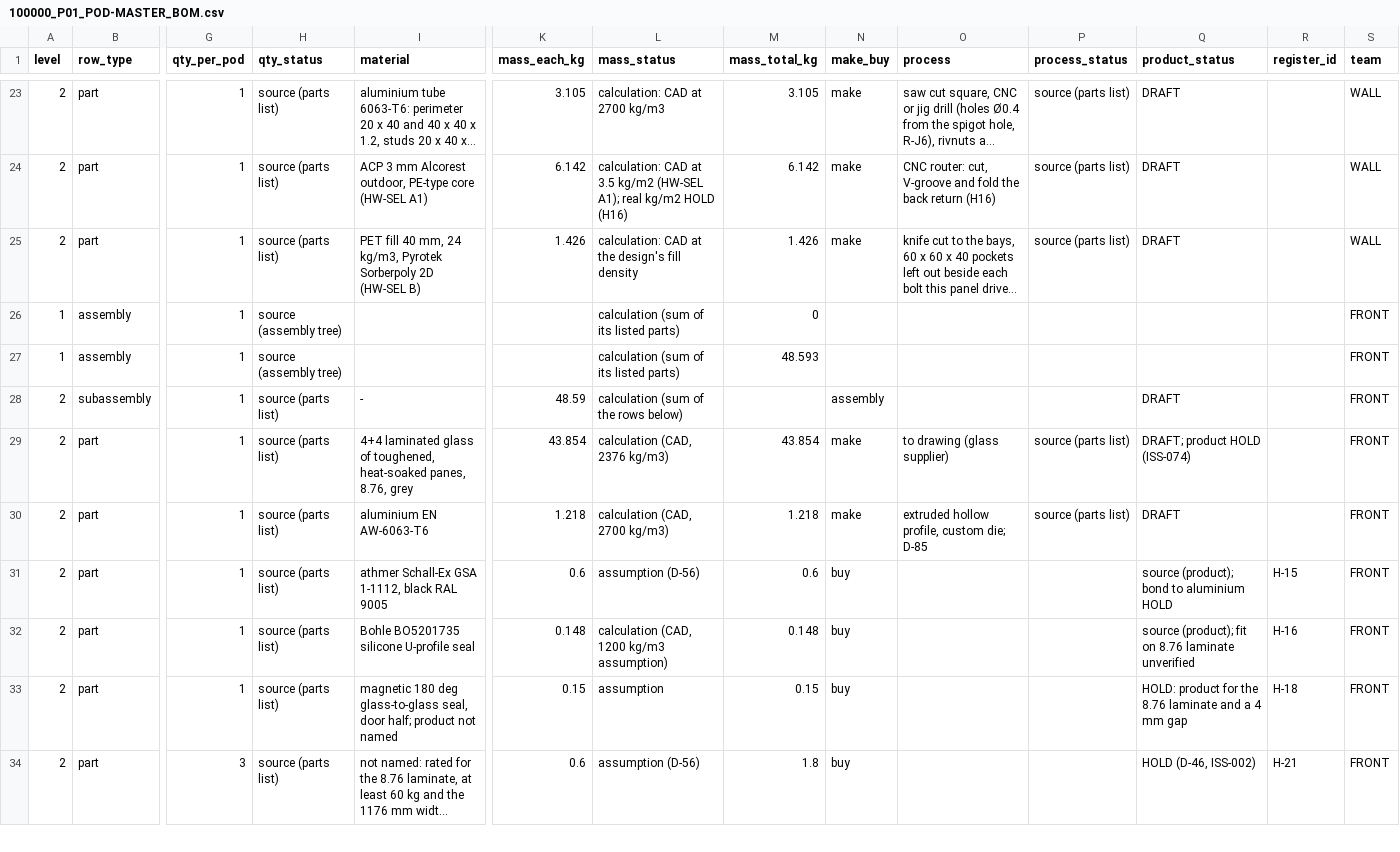
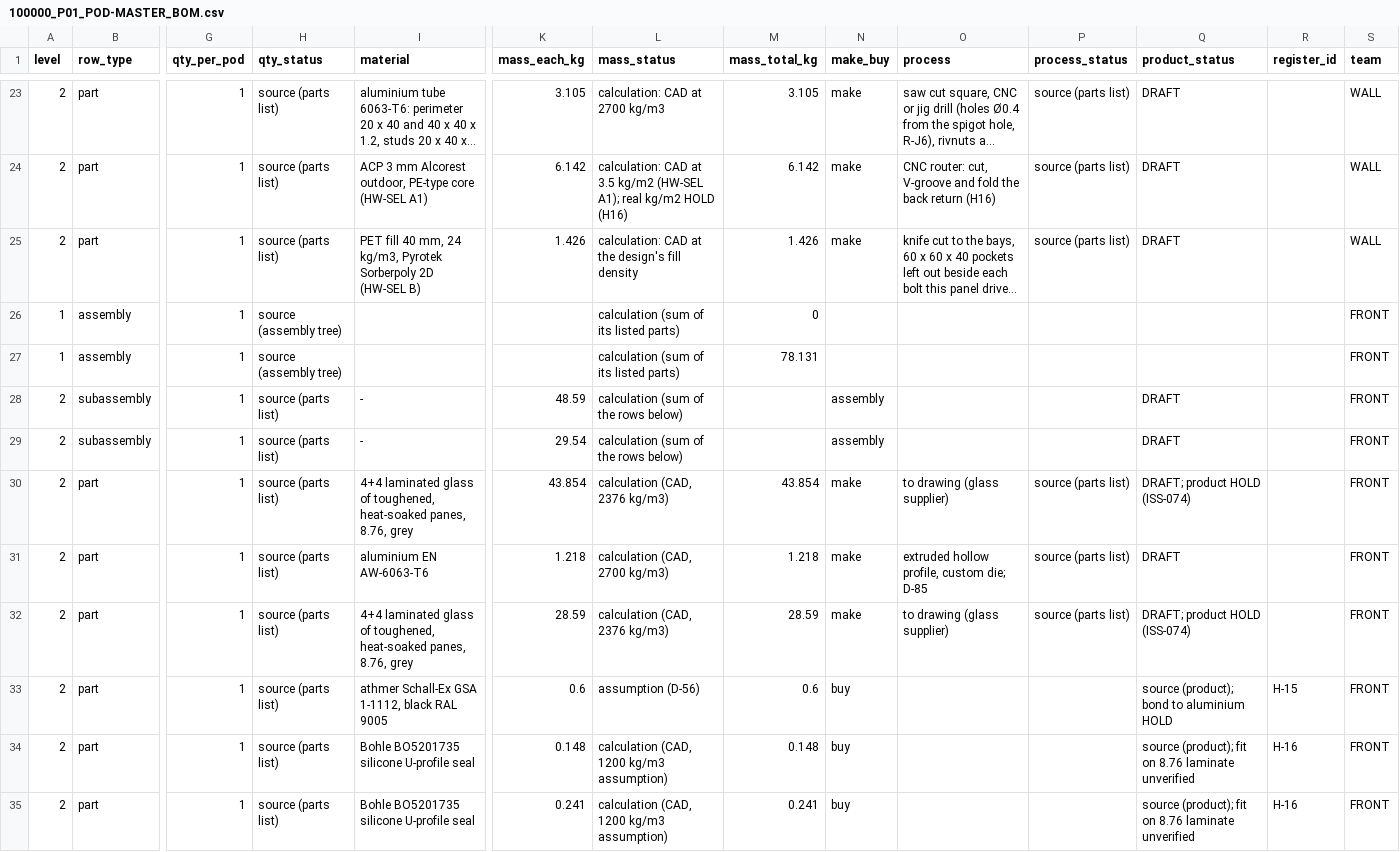
Before and after one commit to autonomous-ai/spaceship, a CSV file: v2/04-BOM/100000_P01_POD-MASTER_BOM.csv, drawn as a sheet; only a part is shown, gaps mark what is left out; the shorter side is filled out with more unchanged rows; long unchanged cells end in …; rows hold the shown columns only; the diff covers the shown part only; the diff names each change by its address in the sheet, - before the commit and + after, or states it on an @@ line.

```diff
--- a/v2/04-BOM/100000_P01_POD-MASTER_BOM.csv
+++ b/v2/04-BOM/100000_P01_POD-MASTER_BOM.csv
-M27 (mass_total_kg): 48.593
+M27 (mass_total_kg): 78.131
+row 29: 2 | subassembly | 1 | source (parts list) | - | 29.54 | calculation (sum of the rows below) |  | assembly |  |  | DRAFT |  | FRONT
+row 32: 2 | part | 1 | source (parts list) | 4+4 laminated glass of toughened, heat-soaked panes, 8.76, grey | 28.59 | calculation (CAD, 2376 kg/m3) | 28.59 | make | to drawing (glass supplier) | source (parts list) | DRAFT; product HOLD (ISS-074) |  | FRONT
+row 35: 2 | part | 1 | source (parts list) | Bohle BO5201735 silicone U-profile seal | 0.241 | calculation (CAD, 1200 kg/m3 assumption) | 0.241 | buy |  |  | source (product); fit on 8.76 laminate unverified | H-16 | FRONT
```
Also changed, not shown: 2 added rows, 2 removed rows and 1 edited cell elsewhere in this file, v2/00-Control/document-register.csv, v2/00-Control/issue-register.csv, 9 other files.
